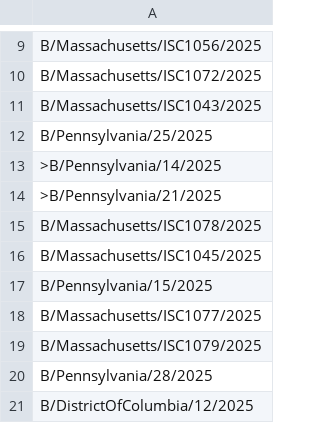
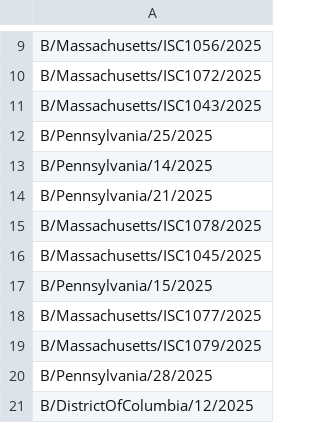
Before and after one commit to elginakin/influenzab_c.3, a TSV file: config/vic/include.tsv, drawn as a sheet; only a part is shown, gaps mark what is left out.

```diff
--- a/config/vic/include.tsv
+++ b/config/vic/include.tsv
@@ -12,4 +12,4 @@ B/Massachusetts/ISC1043/2025
 B/Pennsylvania/25/2025
->B/Pennsylvania/14/2025
->B/Pennsylvania/21/2025
+B/Pennsylvania/14/2025
+B/Pennsylvania/21/2025
 B/Massachusetts/ISC1078/2025
```
Also changed, not shown: 17 other files.
